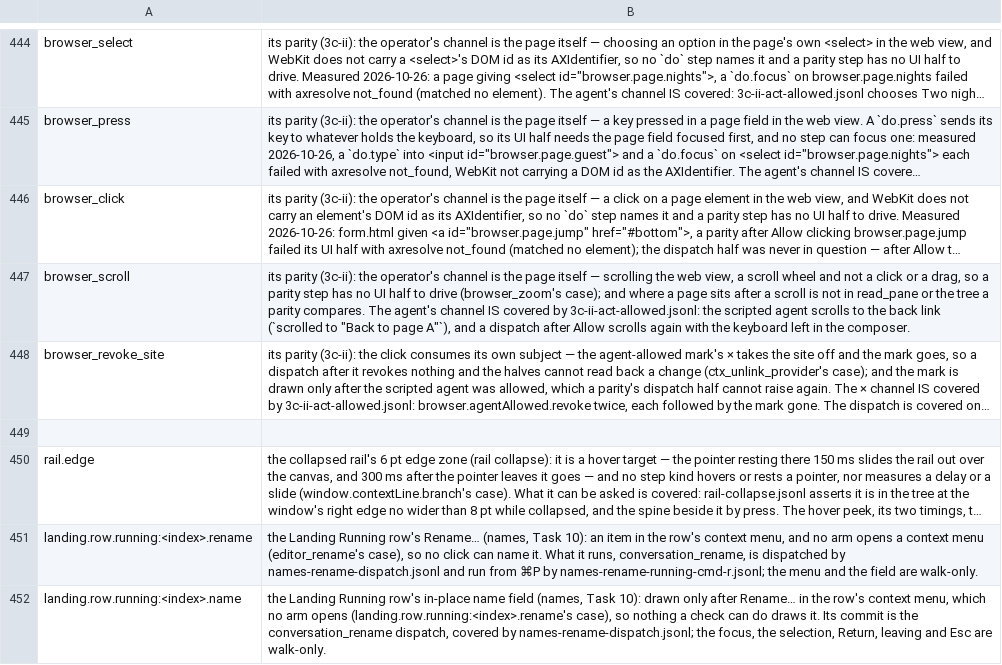
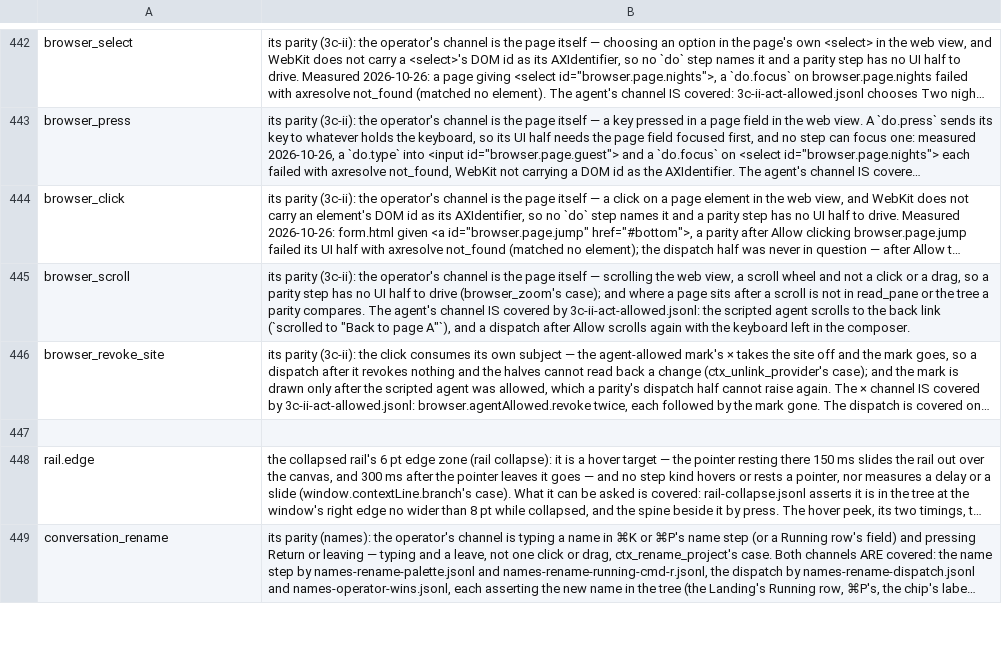
Before and after one commit to yehia-khalil/wakil, a TSV file: e2e/checks/uncoverable.tsv, drawn as a sheet; only a part is shown, gaps mark what is left out; the shorter side is filled out with more unchanged rows; long unchanged cells end in …; the diff covers the shown part only; the diff names each change by its address in the sheet, - before the commit and + after, or states it on an @@ line.

Commit message:
e2e: uncoverable.tsv drops nine excuses the coverage gate says a check now reaches, or that are gone

```diff
--- a/e2e/checks/uncoverable.tsv
+++ b/e2e/checks/uncoverable.tsv
-row 451: landing.row.running:<index>.rename | the Landing Running row's Rename… (names, Task 10): an item in the row's context menu, and no arm opens a context menu (editor_rename's case), so no click can name it. What it runs, conversation_rename, is dispatched by names-rename-dispatch.jsonl and run from ⌘P by names-rename-running-cmd-r.jsonl; the menu and the field are walk-only.
-row 452: landing.row.running:<index>.name | the Landing Running row's in-place name field (names, Task 10): drawn only after Rename… in the row's context menu, which no arm opens (landing.row.running:<index>.rename's case), so nothing a check can do draws it. Its commit is the conversation_rename dispatch, covered by names-rename-dispatch.jsonl; the focus, the selection, Return, leaving and Esc are walk-only.
```
Also changed, not shown: 7 removed rows elsewhere in this file.
